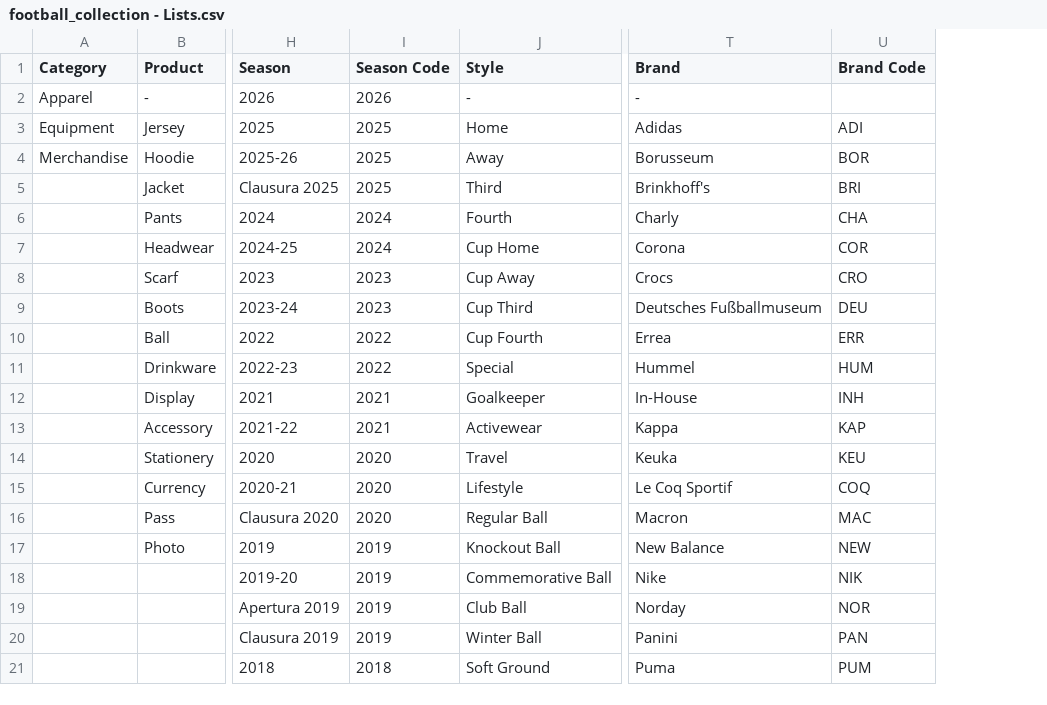
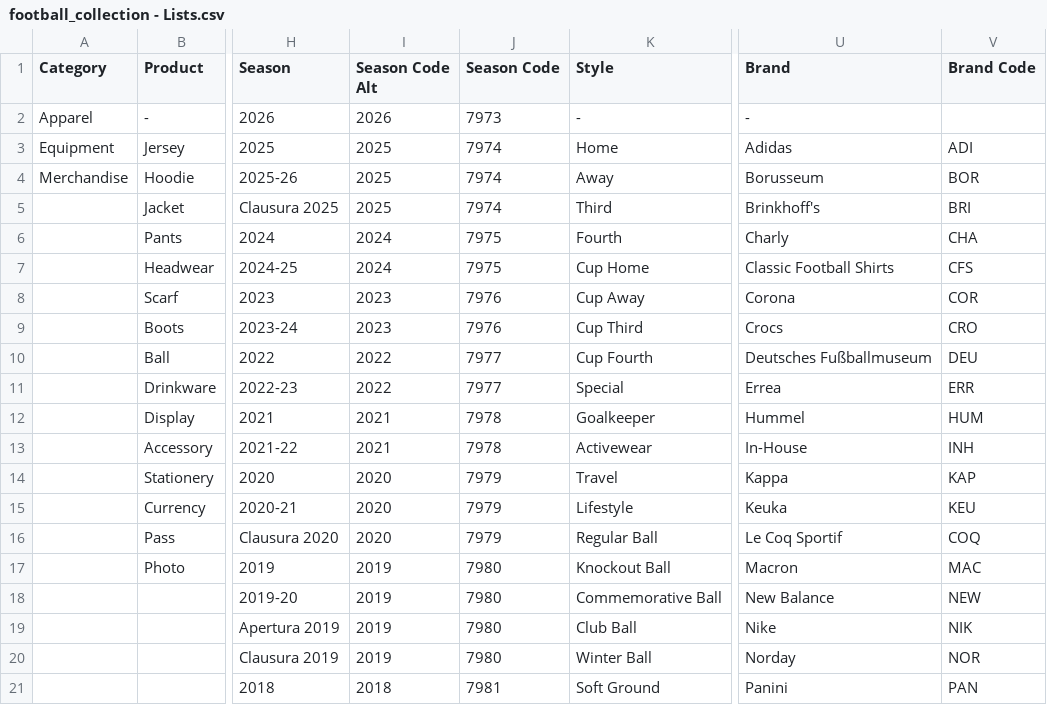
Before and after one commit to Everardo-shain/collections, a CSV file: src/data/csv_files/football_collection - Lists.csv, drawn as a sheet; only a part is shown, gaps mark what is left out; addresses are those after the commit; the diff covers the shown part only; the diff names each change by its address in the sheet, - before the commit and + after, or states it on an @@ line.

```diff
--- a/src/data/csv_files/football_collection - Lists.csv
+++ b/src/data/csv_files/football_collection - Lists.csv
+column J (Season Code), rows 2-21: 7973 | 7974 | 7974 | 7974 | 7975 | 7975 | 7976 | 7976 | 7977 | 7977 | 7978 | 7978 | 7979 | 7979 | 7979 | 7980 | 7980 | 7980 | 7980 | 7981
-I1: Season Code
+I1: Season Code Alt
-U7 (Brand): Corona
+U7 (Brand): Classic Football Shirts
-V7 (Brand Code): COR
+V7 (Brand Code): CFS
-U8 (Brand): Crocs
+U8 (Brand): Corona
-V8 (Brand Code): CRO
+V8 (Brand Code): COR
-U9 (Brand): Deutsches Fußballmuseum
+U9 (Brand): Crocs
-V9 (Brand Code): DEU
+V9 (Brand Code): CRO
-U10 (Brand): Errea
+U10 (Brand): Deutsches Fußballmuseum
-V10 (Brand Code): ERR
+V10 (Brand Code): DEU
-U11 (Brand): Hummel
+U11 (Brand): Errea
-V11 (Brand Code): HUM
+V11 (Brand Code): ERR
-U12 (Brand): In-House
+U12 (Brand): Hummel
-V12 (Brand Code): INH
+V12 (Brand Code): HUM
-U13 (Brand): Kappa
+U13 (Brand): In-House
-V13 (Brand Code): KAP
+V13 (Brand Code): INH
-U14 (Brand): Keuka
+U14 (Brand): Kappa
-V14 (Brand Code): KEU
+V14 (Brand Code): KAP
-U15 (Brand): Le Coq Sportif
+U15 (Brand): Keuka
-V15 (Brand Code): COQ
+V15 (Brand Code): KEU
-U16 (Brand): Macron
+U16 (Brand): Le Coq Sportif
-V16 (Brand Code): MAC
+V16 (Brand Code): COQ
-U17 (Brand): New Balance
+U17 (Brand): Macron
-V17 (Brand Code): NEW
+V17 (Brand Code): MAC
-U18 (Brand): Nike
+U18 (Brand): New Balance
-V18 (Brand Code): NIK
+V18 (Brand Code): NEW
-U19 (Brand): Norday
+U19 (Brand): Nike
-V19 (Brand Code): NOR
+V19 (Brand Code): NIK
-U20 (Brand): Panini
+U20 (Brand): Norday
-V20 (Brand Code): PAN
+V20 (Brand Code): NOR
-U21 (Brand): Puma
+U21 (Brand): Panini
-V21 (Brand Code): PUM
+V21 (Brand Code): PAN
```
Also changed, not shown: 6 added rows, 4 removed rows and 59 edited cells elsewhere in this file, src/data/csv_files/football_collection - Collection.csv, 15 other files.
